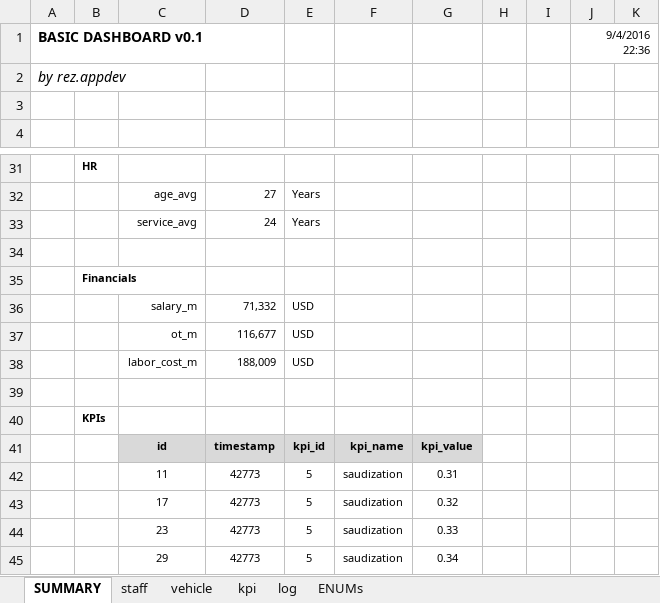
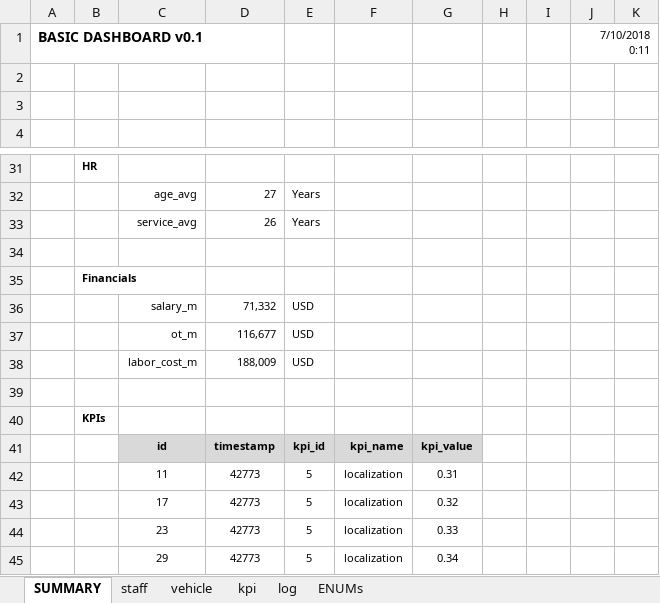
Before and after one commit to shakfu/polylab, an Excel workbook: xl/dashboard/dashboard.2.xlsx, sheet SUMMARY, drawn as a sheet; only a part is shown, gaps mark what is left out; values as stored, in another font and other column widths than the file's, no borders; table styles not drawn; the diff names each change by its address in the sheet, - before the commit and + after, or states it on an @@ line.

```diff
--- a/xl/dashboard/dashboard.2.xlsx (sheet SUMMARY)
+++ b/xl/dashboard/dashboard.2.xlsx (sheet SUMMARY)
-J1: 9/4/2016 22:36
+J1: 7/10/2018 0:11
-A2 (BASIC DASHBOARD v0.1): by rez.appdev
+A2 (BASIC DASHBOARD v0.1): (empty)
-D33: 24
+D33: 26
-F42:F45: saudization
+F42:F45: localization
```
Also changed, not shown: sheet staff, sheet log, sheet kpi, formulas that keep their value, xl/dashboard/dashboard.0.xlsx, xl/dashboard/dashboard.3.xlsx, 4 other files.
